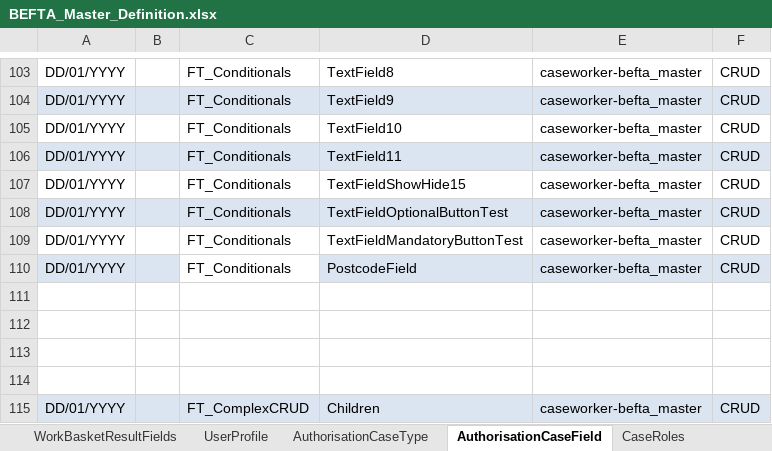
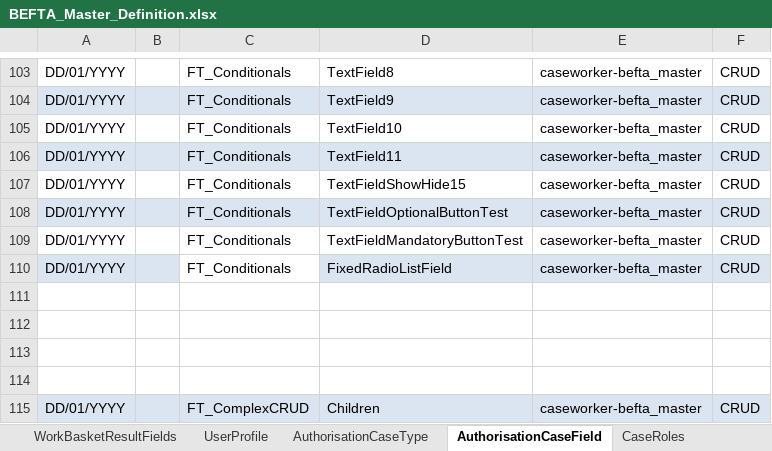
Before and after one commit to hmcts/befta-fw, an Excel workbook: src/main/resources/uk/gov/hmcts/befta/dse/ccd/definitions/excel/BEFTA_Master_Definition.xlsx, sheet AuthorisationCaseField, drawn as a sheet; only a part is shown, gaps mark what is left out; values as stored, in another font and other column widths than the file's, no borders; the diff names each change by its address in the sheet, - before the commit and + after, or states it on an @@ line.

Commit message:
RDM-7535: Test Fixed Radio List field type

```diff
--- a/src/main/resources/uk/gov/hmcts/befta/dse/ccd/definitions/excel/BEFTA_Master_Definition.xlsx (sheet AuthorisationCaseField)
+++ b/src/main/resources/uk/gov/hmcts/befta/dse/ccd/definitions/excel/BEFTA_Master_Definition.xlsx (sheet AuthorisationCaseField)
-D110: PostcodeField
+D110: FixedRadioListField
```
Also changed, not shown: sheet CaseField, sheet CaseEventToFields.
